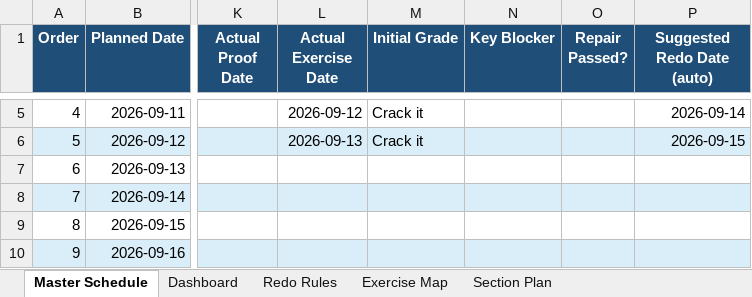
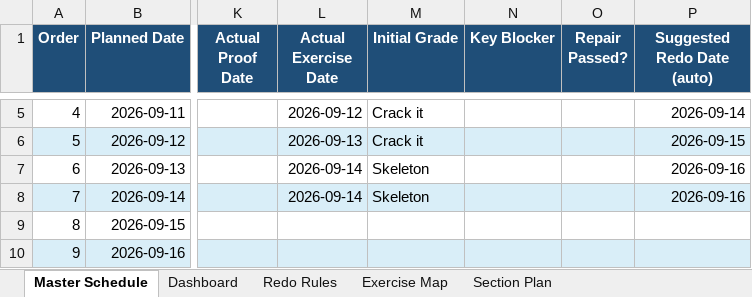
Before and after one commit to Archimondstat/resnick-notes, an Excel workbook: plan/Chapter8_Final_Section_Exercise_Redo.xlsx, sheet Master Schedule, drawn as a sheet; only a part is shown, gaps mark what is left out; values as stored, in another font and other column widths than the file's, no borders; conditional formats not drawn; the diff names each change by its address in the sheet, - before the commit and + after, or states it on an @@ line.

```diff
--- a/plan/Chapter8_Final_Section_Exercise_Redo.xlsx (sheet Master Schedule)
+++ b/plan/Chapter8_Final_Section_Exercise_Redo.xlsx (sheet Master Schedule)
-L7:L8 (Actual Exercise Date): (empty)
+L7:L8 (Actual Exercise Date): 2026-09-14
-M7:M8 (Initial Grade): (empty)
+M7:M8 (Initial Grade): Skeleton
-P7:P8 (Suggested Redo Date (auto)): (empty)
+P7:P8 (Suggested Redo Date (auto)): 2026-09-16
```
Also changed, not shown: sheet Dashboard, 4 other files.
